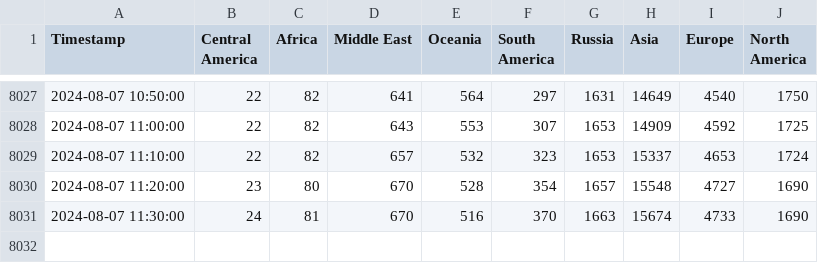
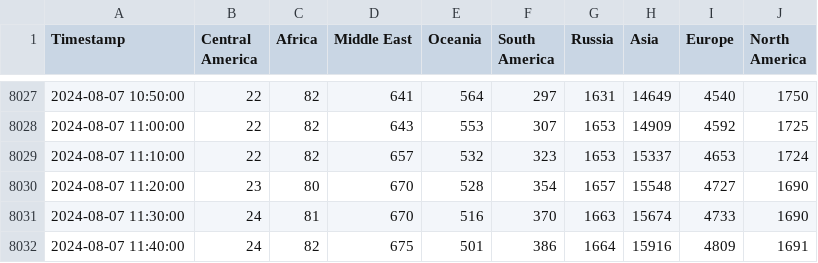
Before and after one commit to ehan03/Steam-Time-Series, a CSV file: data/bandwidths.csv, drawn as a sheet; only a part is shown, gaps mark what is left out; the diff names each change by its address in the sheet, - before the commit and + after, or states it on an @@ line.

```diff
--- a/data/bandwidths.csv
+++ b/data/bandwidths.csv
+row 8032: 2024-08-07 11:40:00 | 24 | 82 | 675 | 501 | 386 | 1664 | 15916 | 4809 | 1691
```
